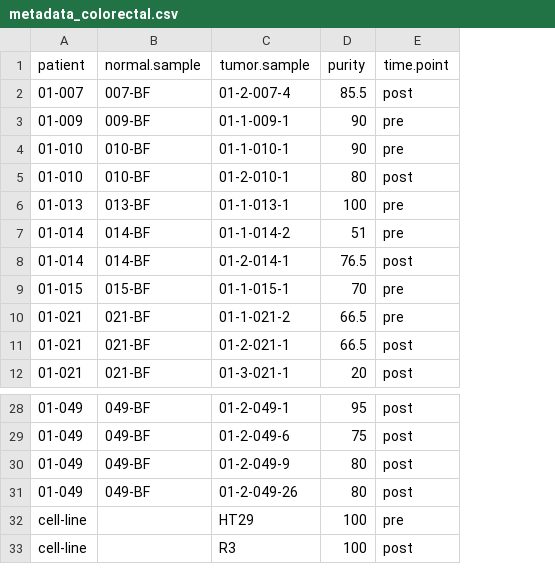
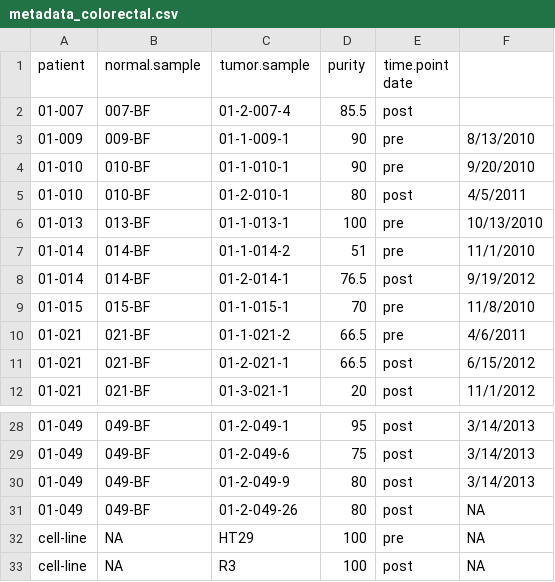
Before and after one commit to rmcclosk/morin-rotation, a CSV file: metadata_colorectal.csv, drawn as a sheet; only a part is shown, gaps mark what is left out; the diff names each change by its address in the sheet, - before the commit and + after, or states it on an @@ line.

Commit message:
Added dates to colorectal metadata.

```diff
--- a/metadata_colorectal.csv
+++ b/metadata_colorectal.csv
+column F, rows 3-12: 8/13/2010 | 9/20/2010 | 4/5/2011 | 10/13/2010 | 11/1/2010 | 9/19/2012 | 11/8/2010 | 4/6/2011 | 6/15/2012 | 11/1/2012; rows 28-33: 3/14/2013 | 3/14/2013 | 3/14/2013 | NA | NA | NA
-E1: time.point
+E1: time.point date
-B32:B33 (normal.sample): (empty)
+B32:B33 (normal.sample): NA
```
Also changed, not shown: 1 other file.
